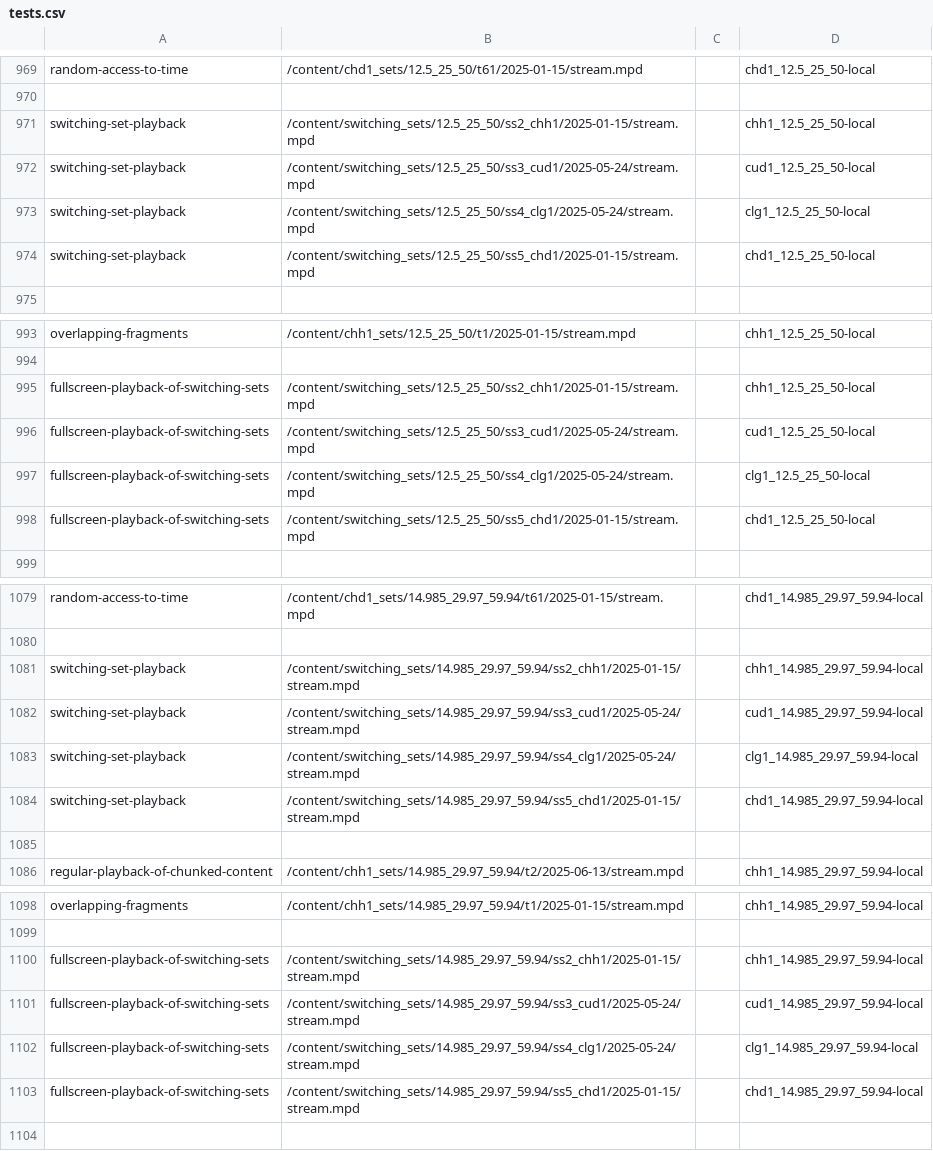
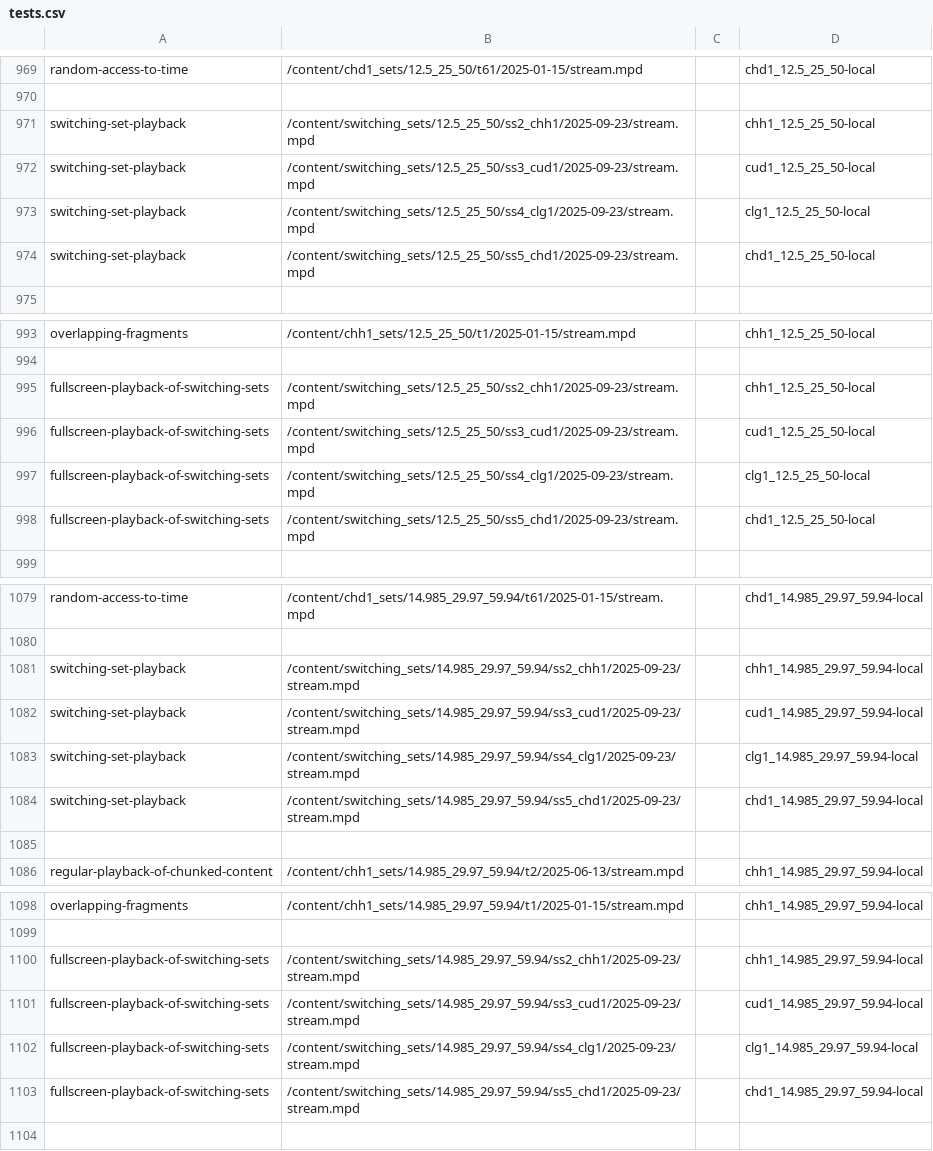
Before and after one commit to cta-wave/dpctf-tests, a CSV file: tests.csv, drawn as a sheet; only a part is shown, gaps mark what is left out; the diff covers the shown part only.

Commit message:
feat: update switching set content

```diff
--- a/tests.csv
+++ b/tests.csv
@@ -970,6 +970,6 @@
 
-"switching-set-playback","/content/switching_sets/12.5_25_50/ss2_chh1/2025-01-15/stream.mpd","","chh1_12.5_25_50-local"
-"switching-set-playback","/content/switching_sets/12.5_25_50/ss3_cud1/2025-05-24/stream.mpd","","cud1_12.5_25_50-local"
-"switching-set-playback","/content/switching_sets/12.5_25_50/ss4_clg1/2025-05-24/stream.mpd","","clg1_12.5_25_50-local"
-"switching-set-playback","/content/switching_sets/12.5_25_50/ss5_chd1/2025-01-15/stream.mpd","","chd1_12.5_25_50-local"
+"switching-set-playback","/content/switching_sets/12.5_25_50/ss2_chh1/2025-09-23/stream.mpd","","chh1_12.5_25_50-local"
+"switching-set-playback","/content/switching_sets/12.5_25_50/ss3_cud1/2025-09-23/stream.mpd","","cud1_12.5_25_50-local"
+"switching-set-playback","/content/switching_sets/12.5_25_50/ss4_clg1/2025-09-23/stream.mpd","","clg1_12.5_25_50-local"
+"switching-set-playback","/content/switching_sets/12.5_25_50/ss5_chd1/2025-09-23/stream.mpd","","chd1_12.5_25_50-local"
 
@@ -994,6 +994,6 @@
 
-"fullscreen-playback-of-switching-sets","/content/switching_sets/12.5_25_50/ss2_chh1/2025-01-15/stream.mpd","","chh1_12.5_25_50-local"
-"fullscreen-playback-of-switching-sets","/content/switching_sets/12.5_25_50/ss3_cud1/2025-05-24/stream.mpd","","cud1_12.5_25_50-local"
-"fullscreen-playback-of-switching-sets","/content/switching_sets/12.5_25_50/ss4_clg1/2025-05-24/stream.mpd","","clg1_12.5_25_50-local"
-"fullscreen-playback-of-switching-sets","/content/switching_sets/12.5_25_50/ss5_chd1/2025-01-15/stream.mpd","","chd1_12.5_25_50-local"
+"fullscreen-playback-of-switching-sets","/content/switching_sets/12.5_25_50/ss2_chh1/2025-09-23/stream.mpd","","chh1_12.5_25_50-local"
+"fullscreen-playback-of-switching-sets","/content/switching_sets/12.5_25_50/ss3_cud1/2025-09-23/stream.mpd","","cud1_12.5_25_50-local"
+"fullscreen-playback-of-switching-sets","/content/switching_sets/12.5_25_50/ss4_clg1/2025-09-23/stream.mpd","","clg1_12.5_25_50-local"
+"fullscreen-playback-of-switching-sets","/content/switching_sets/12.5_25_50/ss5_chd1/2025-09-23/stream.mpd","","chd1_12.5_25_50-local"
 
@@ -1080,6 +1080,6 @@
 
-"switching-set-playback","/content/switching_sets/14.985_29.97_59.94/ss2_chh1/2025-01-15/stream.mpd","","chh1_14.985_29.97_59.94-local"
-"switching-set-playback","/content/switching_sets/14.985_29.97_59.94/ss3_cud1/2025-05-24/stream.mpd","","cud1_14.985_29.97_59.94-local"
-"switching-set-playback","/content/switching_sets/14.985_29.97_59.94/ss4_clg1/2025-05-24/stream.mpd","","clg1_14.985_29.97_59.94-local"
-"switching-set-playback","/content/switching_sets/14.985_29.97_59.94/ss5_chd1/2025-01-15/stream.mpd","","chd1_14.985_29.97_59.94-local"
+"switching-set-playback","/content/switching_sets/14.985_29.97_59.94/ss2_chh1/2025-09-23/stream.mpd","","chh1_14.985_29.97_59.94-local"
+"switching-set-playback","/content/switching_sets/14.985_29.97_59.94/ss3_cud1/2025-09-23/stream.mpd","","cud1_14.985_29.97_59.94-local"
+"switching-set-playback","/content/switching_sets/14.985_29.97_59.94/ss4_clg1/2025-09-23/stream.mpd","","clg1_14.985_29.97_59.94-local"
+"switching-set-playback","/content/switching_sets/14.985_29.97_59.94/ss5_chd1/2025-09-23/stream.mpd","","chd1_14.985_29.97_59.94-local"
 
@@ -1099,6 +1099,6 @@
 
-"fullscreen-playback-of-switching-sets","/content/switching_sets/14.985_29.97_59.94/ss2_chh1/2025-01-15/stream.mpd","","chh1_14.985_29.97_59.94-local"
-"fullscreen-playback-of-switching-sets","/content/switching_sets/14.985_29.97_59.94/ss3_cud1/2025-05-24/stream.mpd","","cud1_14.985_29.97_59.94-local"
-"fullscreen-playback-of-switching-sets","/content/switching_sets/14.985_29.97_59.94/ss4_clg1/2025-05-24/stream.mpd","","clg1_14.985_29.97_59.94-local"
-"fullscreen-playback-of-switching-sets","/content/switching_sets/14.985_29.97_59.94/ss5_chd1/2025-01-15/stream.mpd","","chd1_14.985_29.97_59.94-local"
+"fullscreen-playback-of-switching-sets","/content/switching_sets/14.985_29.97_59.94/ss2_chh1/2025-09-23/stream.mpd","","chh1_14.985_29.97_59.94-local"
+"fullscreen-playback-of-switching-sets","/content/switching_sets/14.985_29.97_59.94/ss3_cud1/2025-09-23/stream.mpd","","cud1_14.985_29.97_59.94-local"
+"fullscreen-playback-of-switching-sets","/content/switching_sets/14.985_29.97_59.94/ss4_clg1/2025-09-23/stream.mpd","","clg1_14.985_29.97_59.94-local"
+"fullscreen-playback-of-switching-sets","/content/switching_sets/14.985_29.97_59.94/ss5_chd1/2025-09-23/stream.mpd","","chd1_14.985_29.97_59.94-local"
 
```
Also changed, not shown: 32 edited cells elsewhere in this file, 48 other files.
